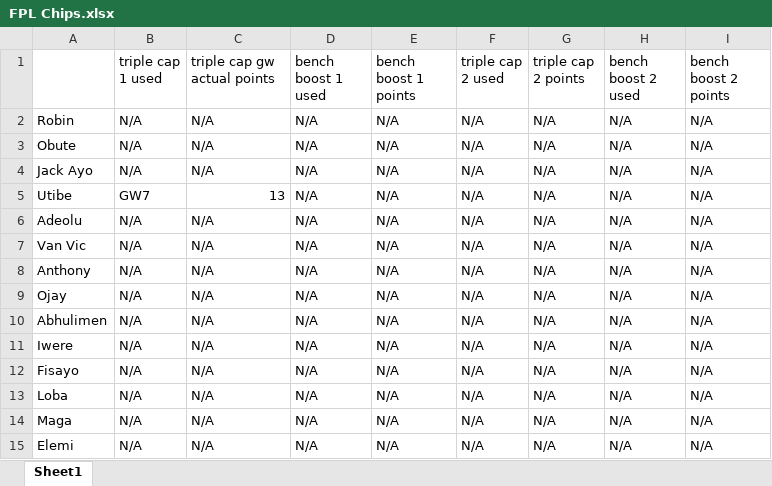
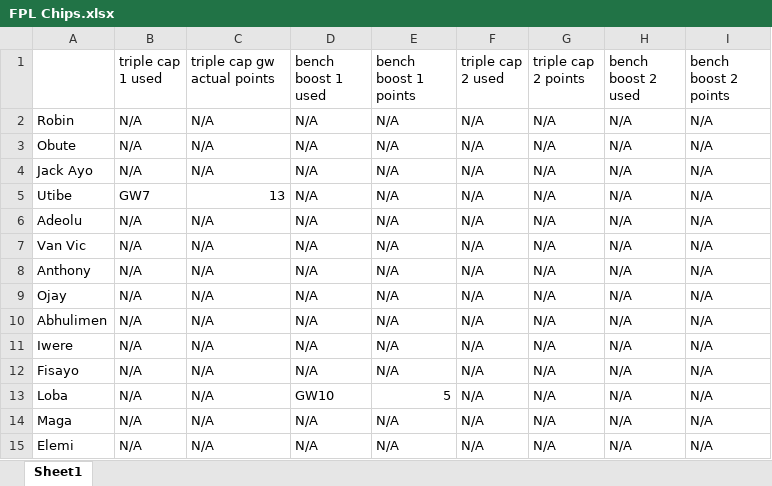
Before and after one commit to Ut1b3/fpl_dashboard, an Excel workbook: data/FPL Chips.xlsx, sheet Sheet1, drawn as a sheet; values as stored, in another font and other column widths than the file's, no borders; the diff names each change by its address in the sheet, - before the commit and + after, or states it on an @@ line.

```diff
--- a/data/FPL Chips.xlsx (sheet Sheet1)
+++ b/data/FPL Chips.xlsx (sheet Sheet1)
-D13 (bench boost 1 used): N/A
+D13 (bench boost 1 used): GW10
-E13 (bench boost 1 points): N/A
+E13 (bench boost 1 points): 5
```
Also changed, not shown: FPL Chips.xlsx, FPL Points.xlsx, 1 other file.
